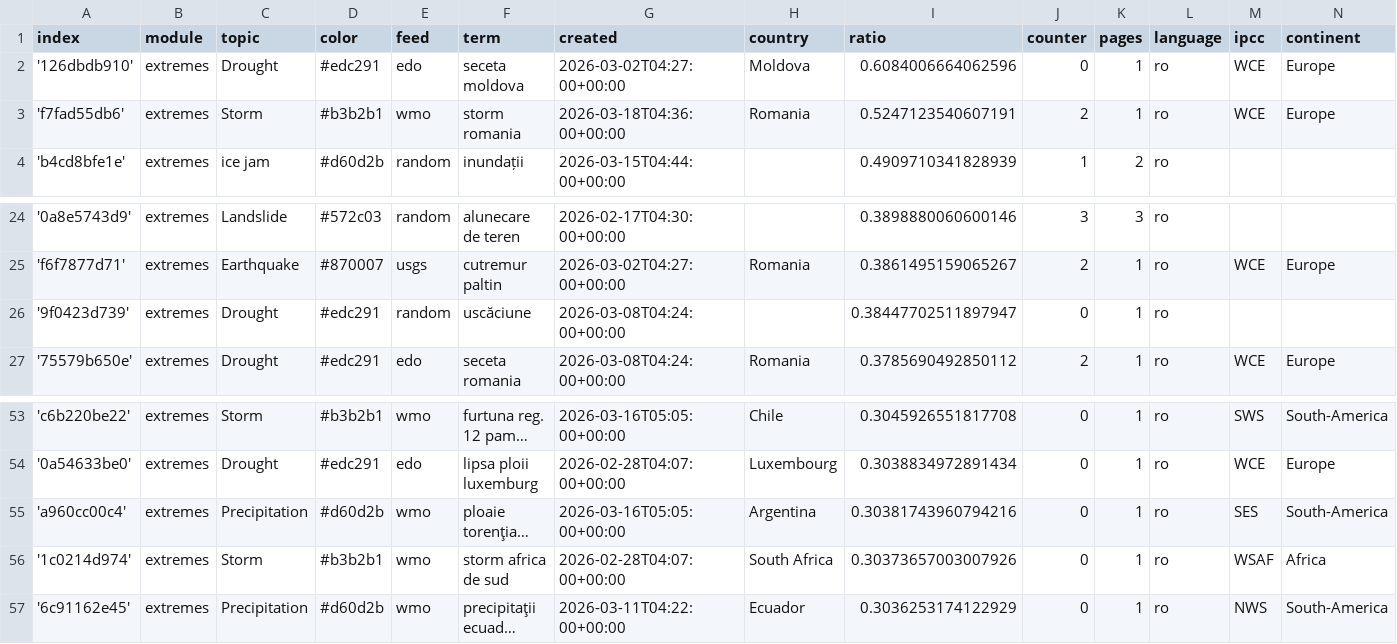
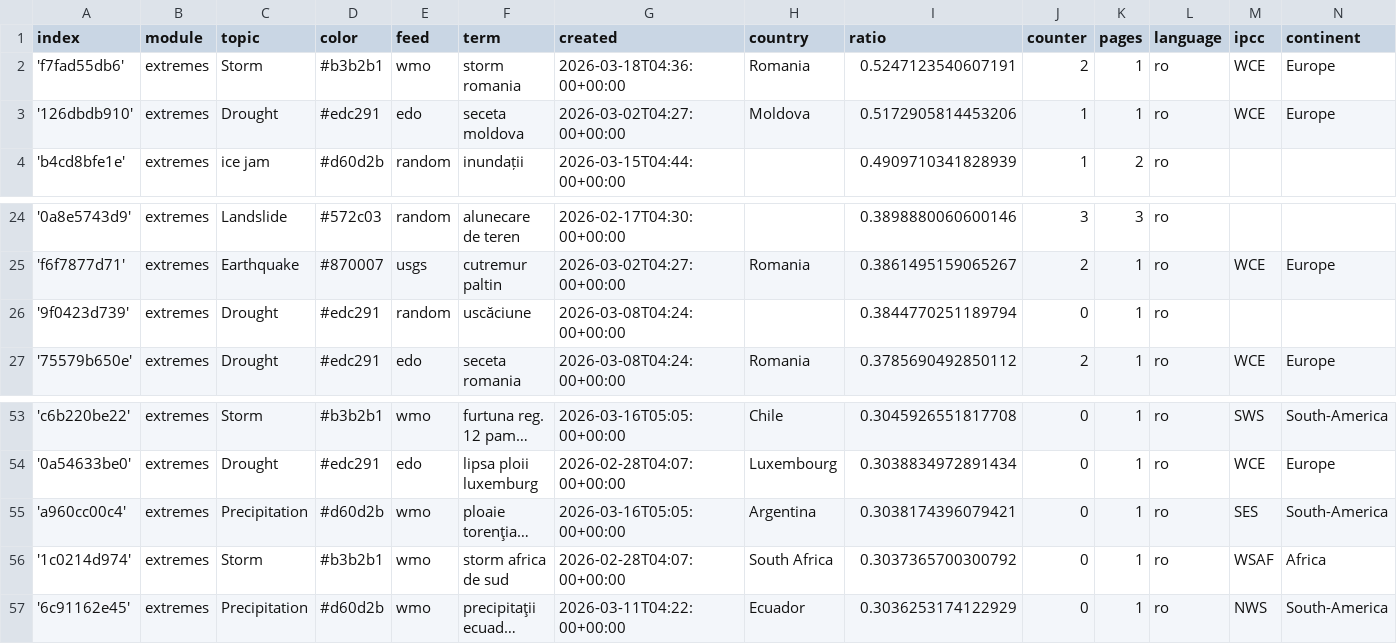
Before and after one commit to TinoH91news/romanianExtremes, a CSV file: terms.csv, drawn as a sheet; only a part is shown, gaps mark what is left out; long unchanged cells end in …; removed rows and columns are numbered as before the commit, all else as after; the diff names each change by its address in the sheet, - before the commit and + after, or states it on an @@ line.

Commit message:
Commit from GitHub Actions (harvest:0.0)

```diff
--- a/terms.csv
+++ b/terms.csv
-row 2: '126dbdb910' | extremes | Drought | #edc291 | edo | seceta moldova | 2026-03-02T04:27:00+00:00 | Moldova | 0.6084006664062596 | 0 | 1 | ro | WCE | Europe
+row 3: '126dbdb910' | extremes | Drought | #edc291 | edo | seceta moldova | 2026-03-02T04:27:00+00:00 | Moldova | 0.5172905814453206 | 1 | 1 | ro | WCE | Europe
-I26 (ratio): 0.38447702511897947
+I26 (ratio): 0.3844770251189794
-I55 (ratio): 0.30381743960794216
+I55 (ratio): 0.3038174396079421
-I56 (ratio): 0.30373657003007926
+I56 (ratio): 0.3037365700300792
```
